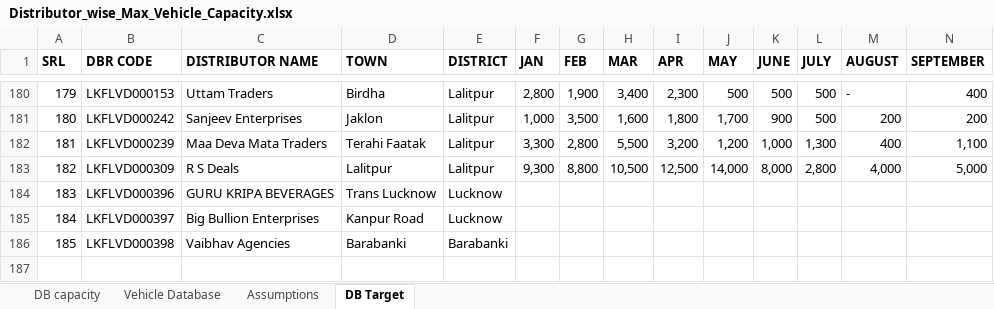
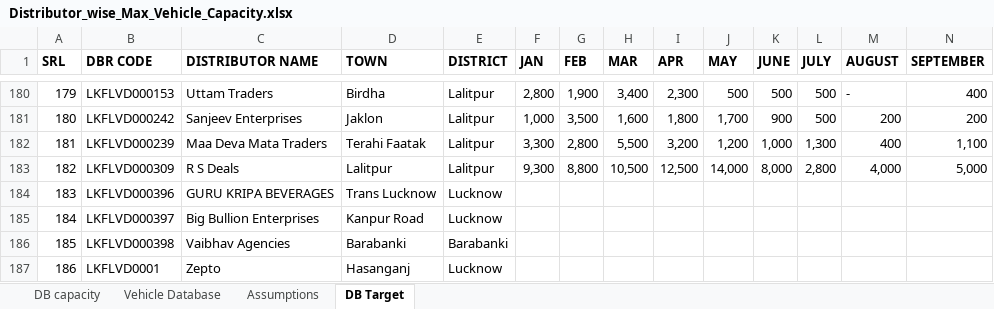
Before and after one commit to DeeAI-byte/TMS, an Excel workbook: data/Distributor_wise_Max_Vehicle_Capacity.xlsx, sheet DB Target, drawn as a sheet; only a part is shown, gaps mark what is left out; values as stored, in another font and other column widths than the file's, no borders; rows hold the shown columns only; the diff names each change by its address in the sheet, - before the commit and + after, or states it on an @@ line.

Commit message:
Add files via upload

```diff
--- a/data/Distributor_wise_Max_Vehicle_Capacity.xlsx (sheet DB Target)
+++ b/data/Distributor_wise_Max_Vehicle_Capacity.xlsx (sheet DB Target)
+row 187: 186 | LKFLVD0001 | Zepto | Hasanganj | Lucknow
```
Also changed, not shown: sheet DB capacity.
